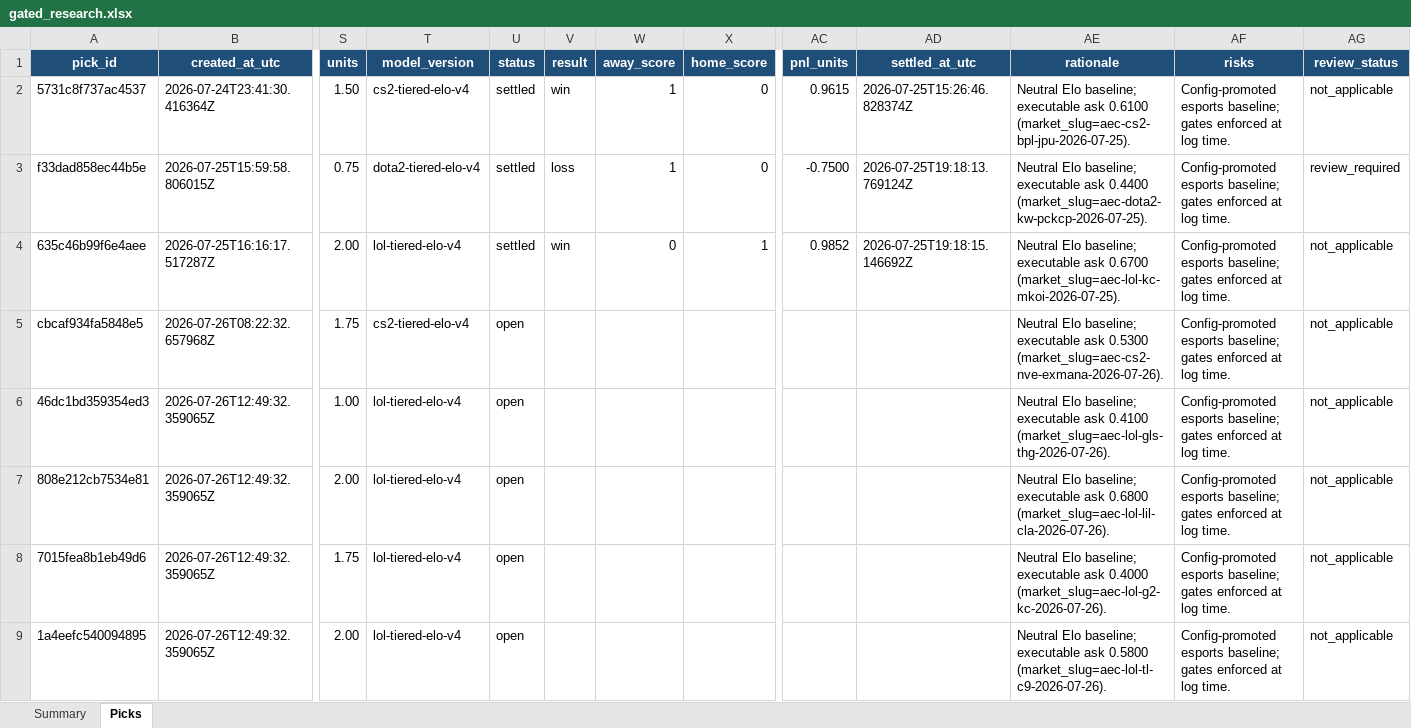
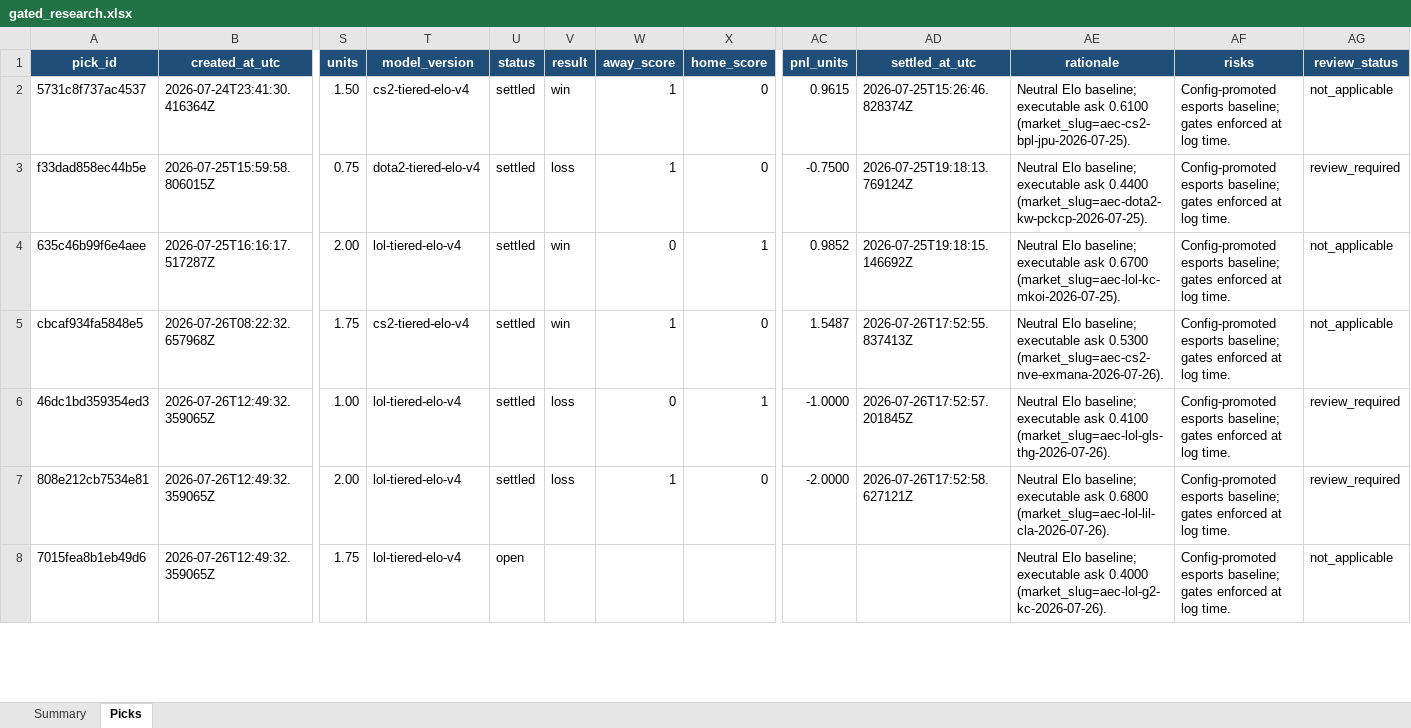
Before and after one commit to Vc9002/model-prediction, an Excel workbook: data/gated_research.xlsx, sheet Picks, drawn as a sheet; only a part is shown, gaps mark what is left out; values as stored, in another font and other column widths than the file's, no borders; table styles not drawn; removed rows and columns are numbered as before the commit, all else as after; rows hold the shown columns only; the diff covers the shown part only; the diff names each change by its address in the sheet, - before the commit and + after, or states it on an @@ line.

Commit message:
fix: repair research routing and daily forecasts

```diff
--- a/data/gated_research.xlsx (sheet Picks)
+++ b/data/gated_research.xlsx (sheet Picks)
-U5:U7 (status): open
+U5:U7 (status): settled
-V5 (result): (empty)
+V5 (result): win
-W5 (away_score): (empty)
+W5 (away_score): 1
-X5 (home_score): (empty)
+X5 (home_score): 0
-AC5 (pnl_units): (empty)
+AC5 (pnl_units): 1.5487
-AD5 (settled_at_utc): (empty)
+AD5 (settled_at_utc): 2026-07-26T17:52:55.837413Z
-V6:V7 (result): (empty)
+V6:V7 (result): loss
-W6 (away_score): (empty)
+W6 (away_score): 0
-X6 (home_score): (empty)
+X6 (home_score): 1
-AC6 (pnl_units): (empty)
+AC6 (pnl_units): -1.0000
-AD6 (settled_at_utc): (empty)
+AD6 (settled_at_utc): 2026-07-26T17:52:57.201845Z
-AG6:AG7 (review_status): not_applicable
+AG6:AG7 (review_status): review_required
-W7 (away_score): (empty)
+W7 (away_score): 1
-X7 (home_score): (empty)
+X7 (home_score): 0
-AC7 (pnl_units): (empty)
+AC7 (pnl_units): -2.0000
-AD7 (settled_at_utc): (empty)
+AD7 (settled_at_utc): 2026-07-26T17:52:58.627121Z
-row 9: 1a4eefc540094895 | 2026-07-26T12:49:32.359065Z | 2.00 | lol-tiered-elo-v4 | open |  |  |  |  |  | Neutral Elo baseline; executable ask 0.5800 (market_slug=aec-lol-tl-c9-2026-07-26). | Config-promoted esports baseline; gates enforced at log time. | not_applicable
```
Also changed, not shown: 8 added rows, 22 removed rows and 94 edited cells elsewhere in this sheet, sheet Summary, data/flat_picks.xlsx, data/picks.xlsx, 33 other files.
